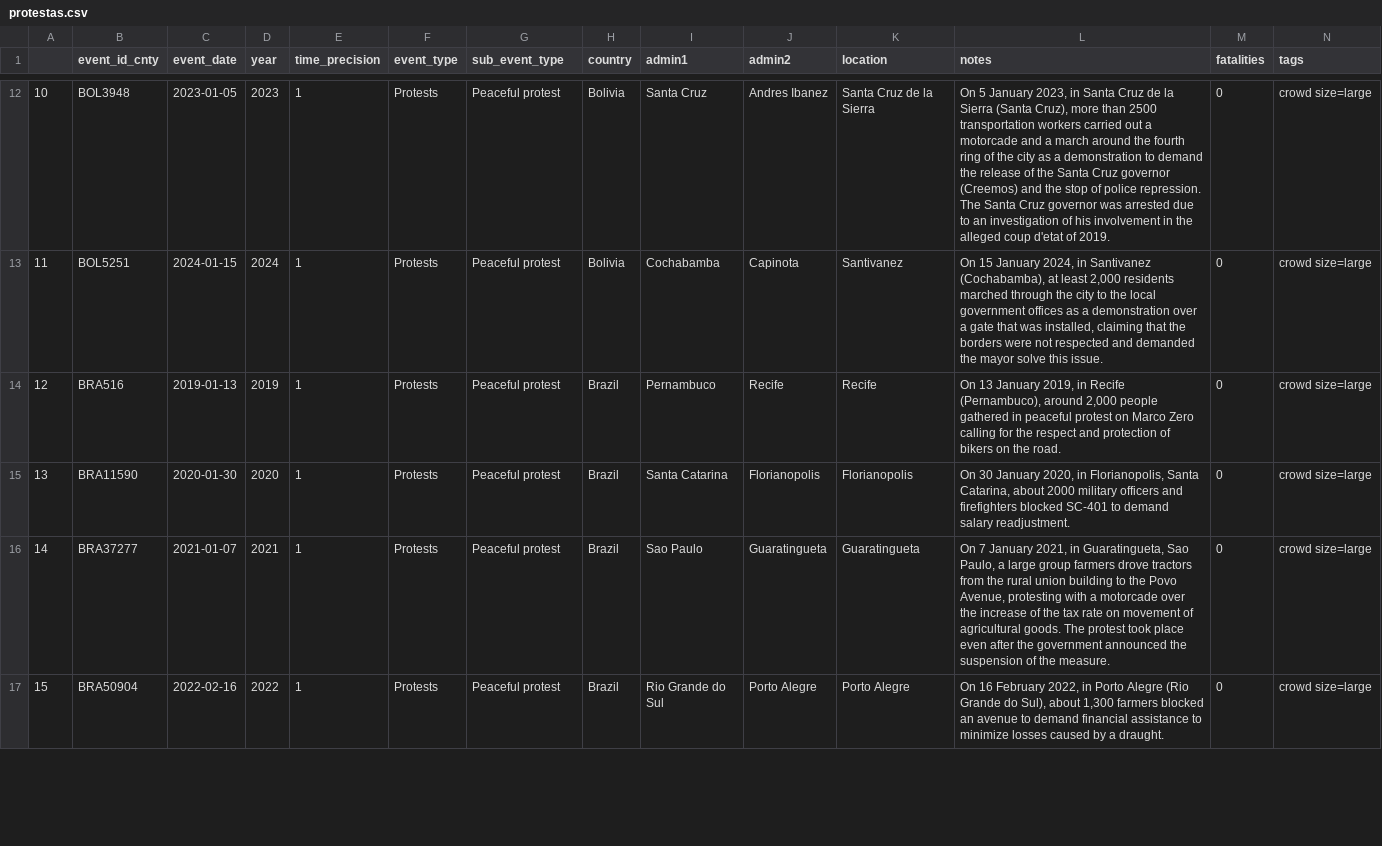
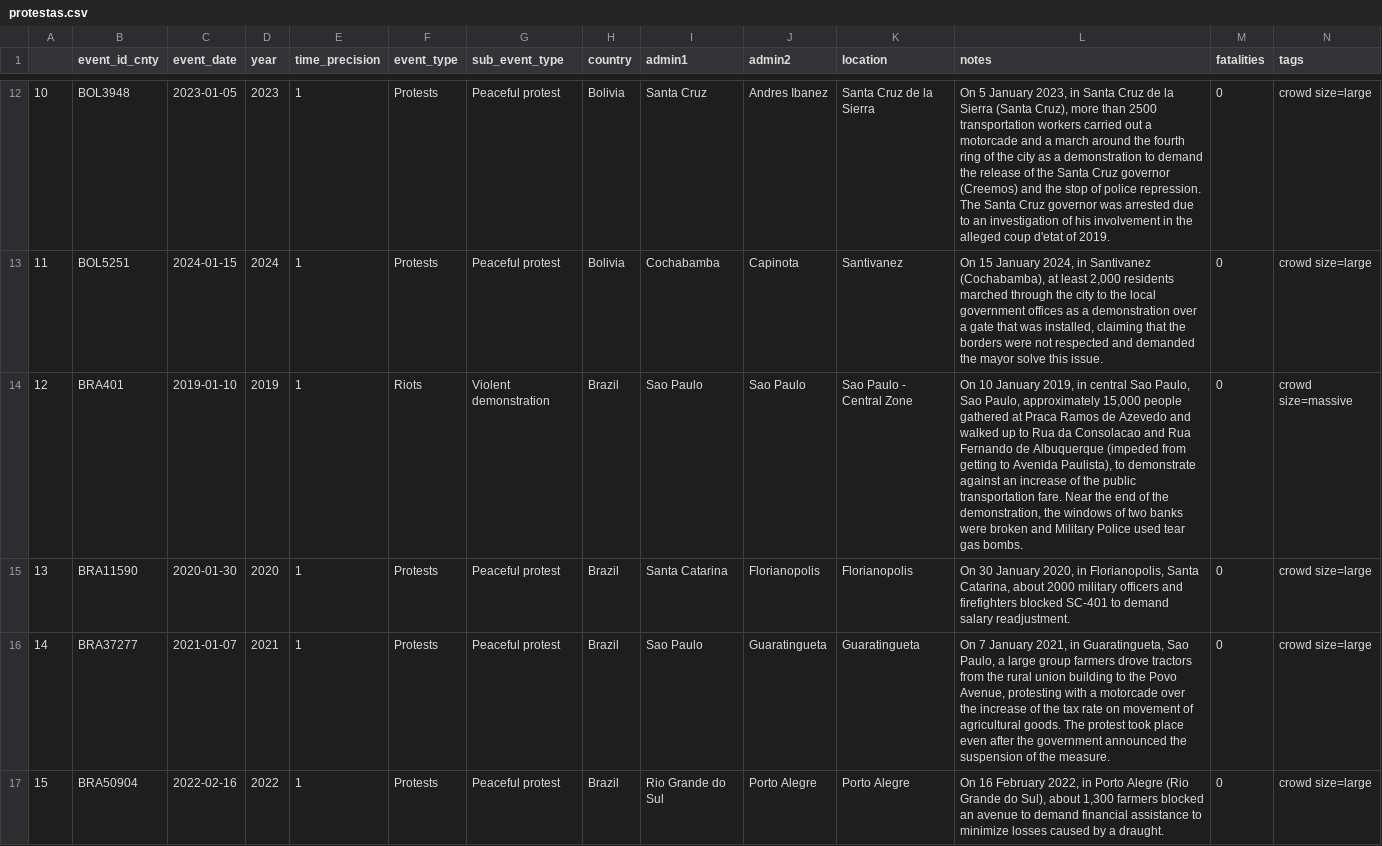
Before and after one commit to LCaravaggio/Happiness_Polarization, a CSV file: protestas.csv, drawn as a sheet; only a part is shown, gaps mark what is left out; the diff covers the shown part only.

Commit message:
Add files via upload

```diff
--- a/protestas.csv
+++ b/protestas.csv
@@ -13,3 +13,3 @@
 11,BOL5251,2024-01-15,2024,1,Protests,Peaceful protest,Bolivia,Cochabamba,Capinota,Santivanez,"On 15 January 2024, in Santivanez (Cochabamba), at least 2,000 residents marched through the city to the local government offices as a demonstration over a gate that was installed, claiming that the borders were not respected and demanded the mayor solve this issue.",0,crowd size=large
-12,BRA516,2019-01-13,2019,1,Protests,Peaceful protest,Brazil,Pernambuco,Recife,Recife,"On 13 January 2019, in Recife (Pernambuco), around 2,000 people gathered in peaceful protest on Marco Zero calling for the respect and protection of bikers on the road.",0,crowd size=large
+12,BRA401,2019-01-10,2019,1,Riots,Violent demonstration,Brazil,Sao Paulo,Sao Paulo,Sao Paulo - Central Zone,"On 10 January 2019, in central Sao Paulo, Sao Paulo, approximately 15,000 people gathered at Praca Ramos de Azevedo and walked up to Rua da Consolacao and Rua Fernando de Albuquerque (impeded from getting to Avenida Paulista), to demonstrate against an increase of the public transportation fare. Near the end of the demonstration, the windows of two banks were broken and Military Police used tear gas bombs.",0,crowd size=massive
 13,BRA11590,2020-01-30,2020,1,Protests,Peaceful protest,Brazil,Santa Catarina,Florianopolis,Florianopolis,"On 30 January 2020, in Florianopolis, Santa Catarina, about 2000 military officers and firefighters blocked SC-401 to demand salary readjustment.",0,crowd size=large
```
Also changed, not shown: 86 edited cells elsewhere in this file.
